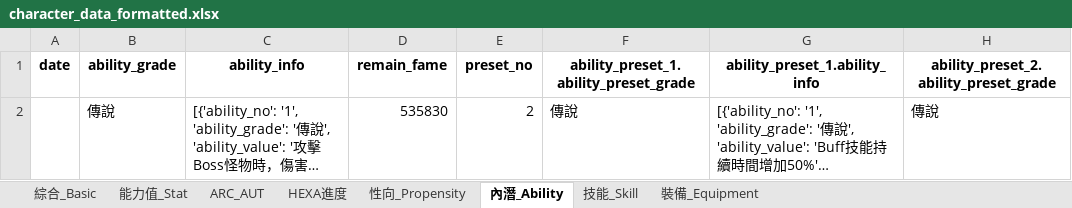
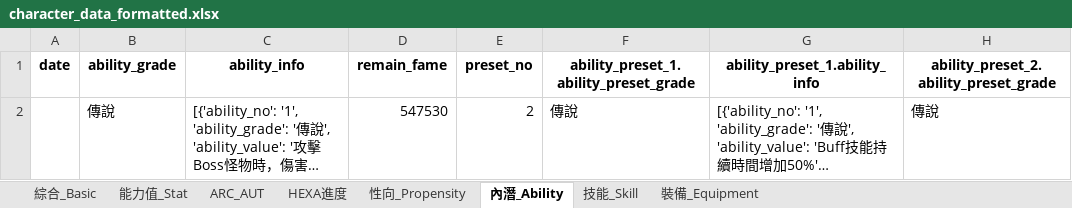
Before and after one commit to Rainyx123/MapleStoryDatabaseFetcher, an Excel workbook: character_data_formatted.xlsx, sheet 內潛_Ability, drawn as a sheet; only a part is shown; long unchanged cells end in …; values as stored, in another font and other column widths than the file's, no borders; the diff names each change by its address in the sheet, - before the commit and + after, or states it on an @@ line.

```diff
--- a/character_data_formatted.xlsx (sheet 內潛_Ability)
+++ b/character_data_formatted.xlsx (sheet 內潛_Ability)
-D2 (remain_fame): 535830
+D2 (remain_fame): 547530
```
Also changed, not shown: sheet 裝備_Equipment, sheet 能力值_Stat, sheet 技能_Skill, 1 other file.
